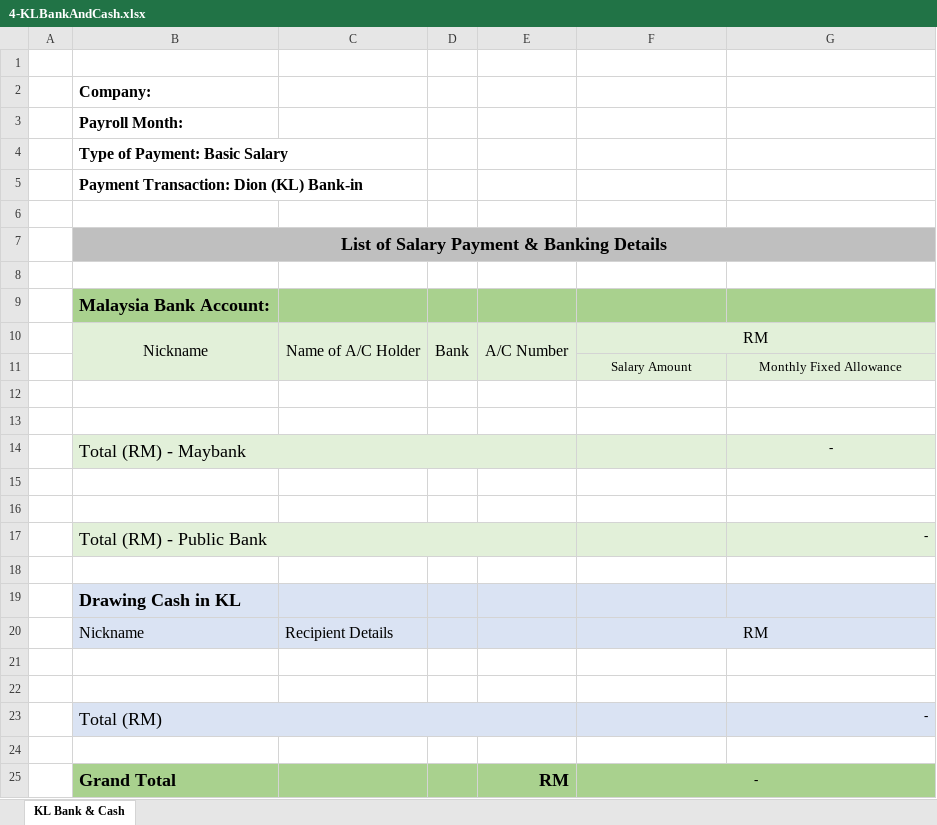
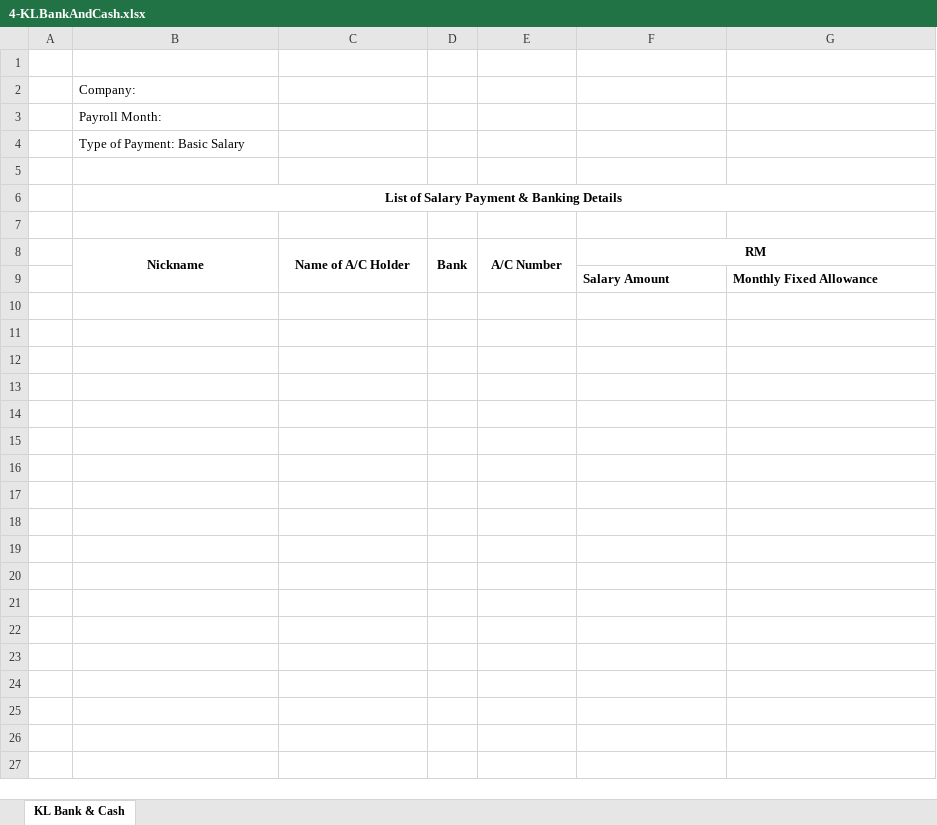
Before and after one commit to starixvn/internal_HRP, an Excel workbook: HRP.Website/ExcelTemplates/4-KLBankAndCash.xlsx, sheet KL Bank & Cash, drawn as a sheet; values as stored, in another font and other column widths than the file's, no borders; removed rows and columns are numbered as before the commit, all else as after; the diff names each change by its address in the sheet, - before the commit and + after, or states it on an @@ line.

Commit message:
#93325 - export BankIn

```diff
--- a/HRP.Website/ExcelTemplates/4-KLBankAndCash.xlsx (sheet KL Bank & Cash)
+++ b/HRP.Website/ExcelTemplates/4-KLBankAndCash.xlsx (sheet KL Bank & Cash)
@@ B2:B4 text size: smaller, bold: on → off @@
-row 5:  | Payment Transaction: Dion (KL) Bank-in
@@ B6 text size: smaller @@
-B6:G6 fill: #BFBFBF
+B6:G6 fill: none
-row 9:  | Malaysia Bank Account:
-B8:G9 fill: #E2F0D9
+B8:G9 fill: none
-B8:F8 bold: off
+B8:F8 bold: on, text size: smaller
@@ F9:G9 bold: off → on, alignment: center → left @@
-row 12: (empty)
-row 13: (empty)
-row 14:  | Total (RM) - Maybank |  |  |  |  | -
-row 15: (empty)
-row 16: (empty)
-row 17:  | Total (RM) - Public Bank |  |  |  |  | -
-row 18: (empty)
-row 19:  | Drawing Cash in KL
-row 20:  | Nickname | Recipient Details |  |  | RM
-row 21: (empty)
-row 22: (empty)
-row 23:  | Total (RM) |  |  |  |  | -
-row 24: (empty)
-row 25:  | Grand Total |  |  | RM | -
```
Also changed, not shown: 10 other files.
